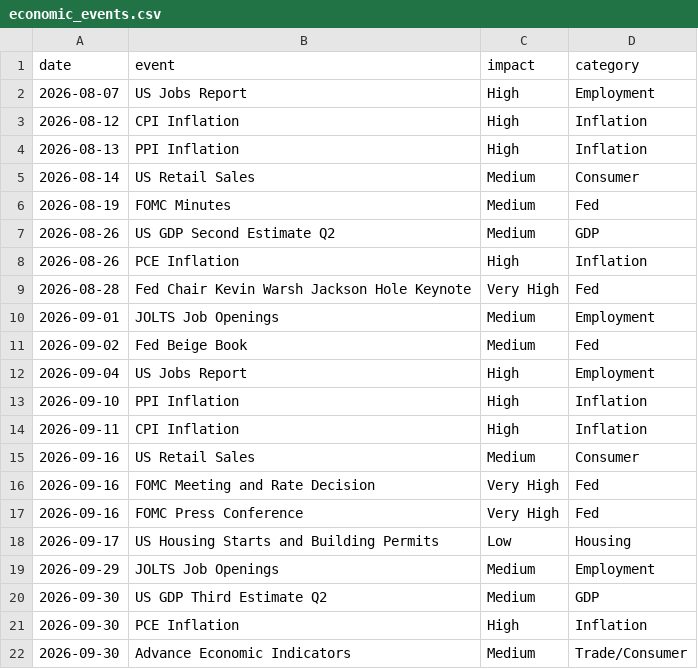
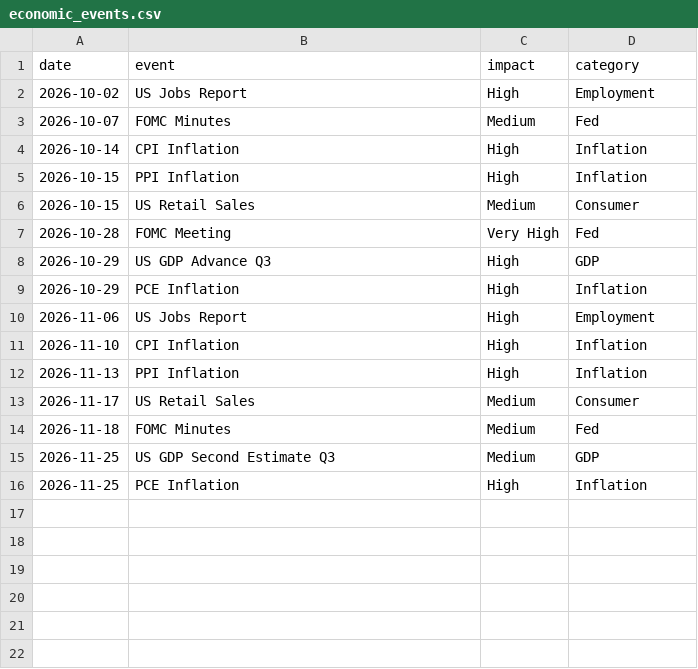
Before and after one commit to sureshpillaibtos/Crypto-Research, a CSV file: data/economic_events.csv, drawn as a sheet.

Commit message:
Add economic events for October and November 2026
Added new economic events for October and November 2026.

```diff
--- a/data/economic_events.csv
+++ b/data/economic_events.csv
@@ -1,22 +1,16 @@
 date,event,impact,category
-2026-08-07,US Jobs Report,High,Employment
-2026-08-12,CPI Inflation,High,Inflation
-2026-08-13,PPI Inflation,High,Inflation
-2026-08-14,US Retail Sales,Medium,Consumer
-2026-08-19,FOMC Minutes,Medium,Fed
-2026-08-26,US GDP Second Estimate Q2,Medium,GDP
-2026-08-26,PCE Inflation,High,Inflation
-2026-08-28,Fed Chair Kevin Warsh Jackson Hole Keynote,Very High,Fed
-2026-09-01,JOLTS Job Openings,Medium,Employment
-2026-09-02,Fed Beige Book,Medium,Fed
-2026-09-04,US Jobs Report,High,Employment
-2026-09-10,PPI Inflation,High,Inflation
-2026-09-11,CPI Inflation,High,Inflation
-2026-09-16,US Retail Sales,Medium,Consumer
-2026-09-16,FOMC Meeting and Rate Decision,Very High,Fed
-2026-09-16,FOMC Press Conference,Very High,Fed
-2026-09-17,US Housing Starts and Building Permits,Low,Housing
-2026-09-29,JOLTS Job Openings,Medium,Employment
-2026-09-30,US GDP Third Estimate Q2,Medium,GDP
-2026-09-30,PCE Inflation,High,Inflation
-2026-09-30,Advance Economic Indicators,Medium,Trade/Consumer
+2026-10-02,US Jobs Report,High,Employment
+2026-10-07,FOMC Minutes,Medium,Fed
+2026-10-14,CPI Inflation,High,Inflation
+2026-10-15,PPI Inflation,High,Inflation
+2026-10-15,US Retail Sales,Medium,Consumer
+2026-10-28,FOMC Meeting,Very High,Fed
+2026-10-29,US GDP Advance Q3,High,GDP
+2026-10-29,PCE Inflation,High,Inflation
+2026-11-06,US Jobs Report,High,Employment
+2026-11-10,CPI Inflation,High,Inflation
+2026-11-13,PPI Inflation,High,Inflation
+2026-11-17,US Retail Sales,Medium,Consumer
+2026-11-18,FOMC Minutes,Medium,Fed
+2026-11-25,US GDP Second Estimate Q3,Medium,GDP
+2026-11-25,PCE Inflation,High,Inflation
```
